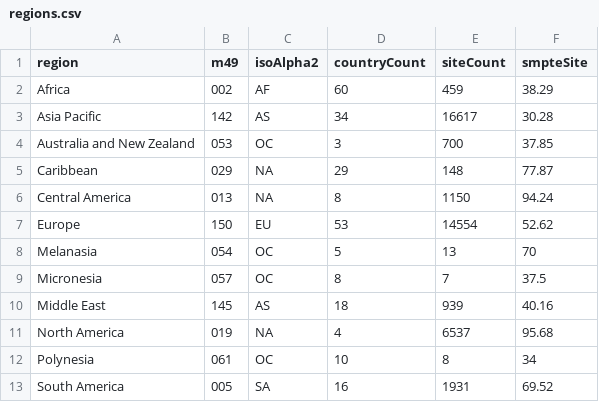
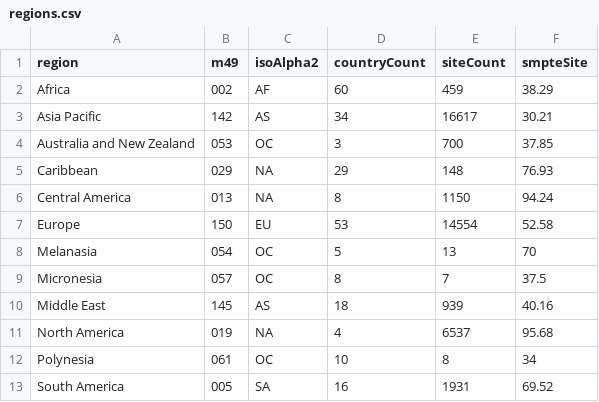
Before and after one commit to SteveLLamb/smpte-rollout, a CSV file: regions.csv, drawn as a sheet.

```diff
--- a/regions.csv
+++ b/regions.csv
@@ -2,7 +2,7 @@ region,m49,isoAlpha2,countryCount,siteCount,smpteSite
 Africa,002,AF,60,459,38.29
-Asia Pacific,142,AS,34,16617,30.28
+Asia Pacific,142,AS,34,16617,30.21
 Australia and New Zealand,053,OC,3,700,37.85
-Caribbean,029,NA,29,148,77.87
+Caribbean,029,NA,29,148,76.93
 Central America,013,NA,8,1150,94.24
-Europe,150,EU,53,14554,52.62
+Europe,150,EU,53,14554,52.58
 Melanasia,054,OC,5,13,70
```
Also changed, not shown: countries.csv, 5 other files.
